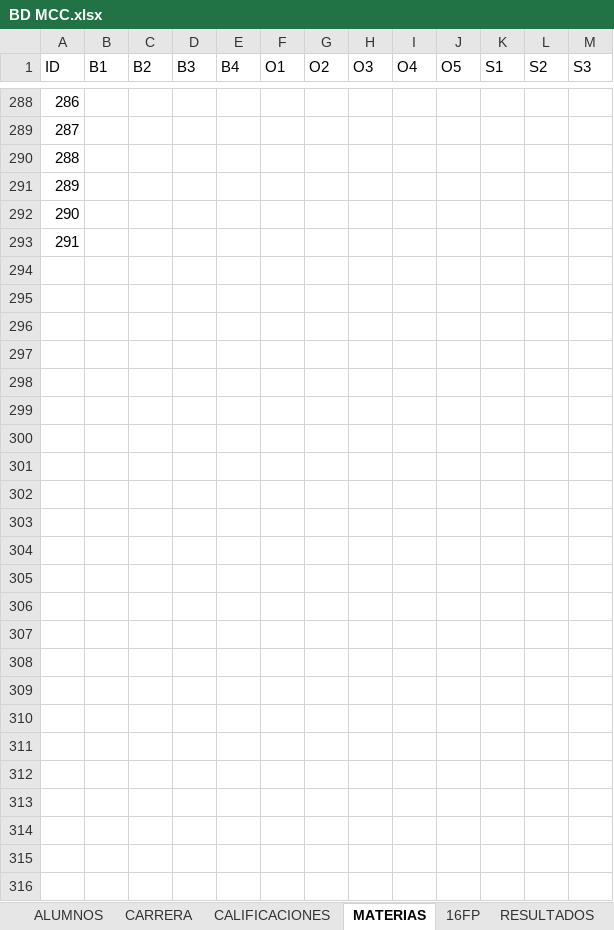
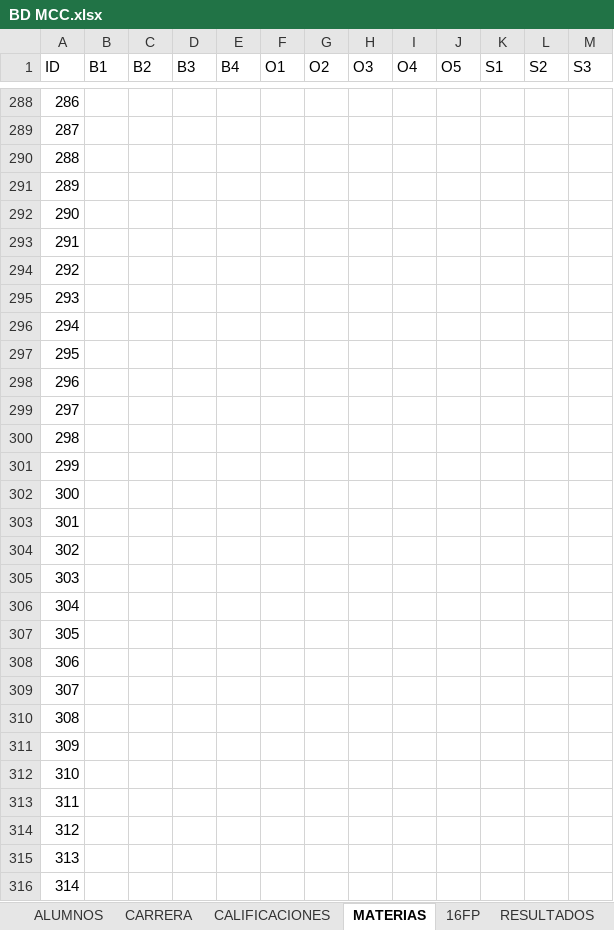
Before and after one commit to manuxgv/cenidet, an Excel workbook: models/BD MCC.xlsx, sheet MATERIAS, drawn as a sheet; only a part is shown, gaps mark what is left out; values as stored, in another font and other column widths than the file's, no borders; table styles not drawn; the diff names each change by its address in the sheet, - before the commit and + after, or states it on an @@ line.

```diff
--- a/models/BD MCC.xlsx (sheet MATERIAS)
+++ b/models/BD MCC.xlsx (sheet MATERIAS)
+row 294: 292
+row 295: 293
+row 296: 294
+row 297: 295
+row 298: 296
+row 299: 297
+row 300: 298
+row 301: 299
+row 302: 300
+row 303: 301
+row 304: 302
+row 305: 303
+row 306: 304
+row 307: 305
+row 308: 306
+row 309: 307
+row 310: 308
+row 311: 309
+row 312: 310
+row 313: 311
+row 314: 312
+row 315: 313
+row 316: 314
```
Also changed, not shown: sheet 16FP, sheet ALUMNOS, sheet RESULTADOS, sheet CARRERA, sheet CALIFICACIONES, 3 other files.
